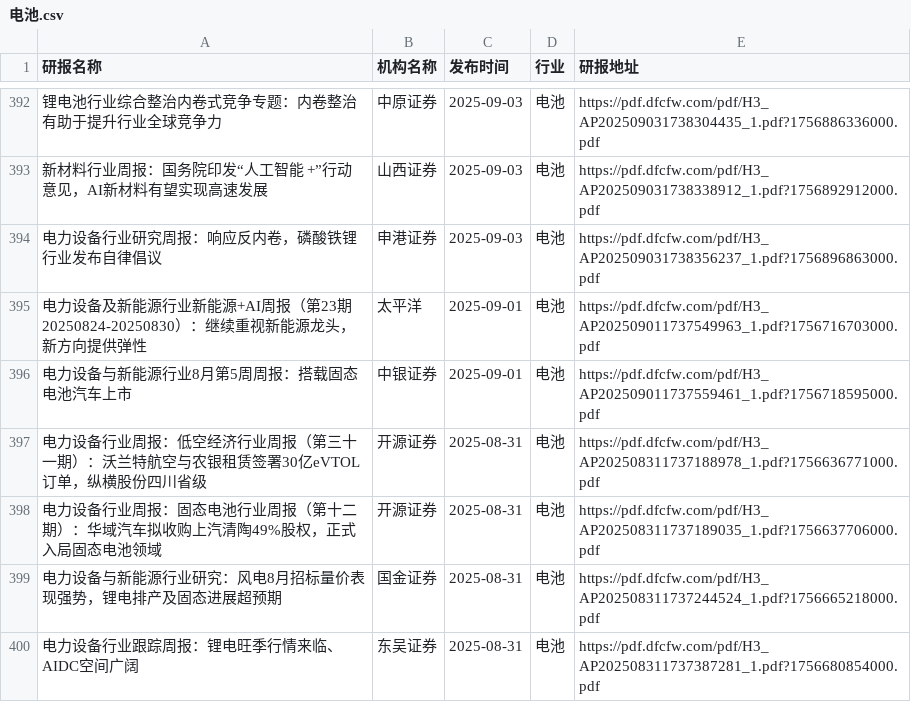
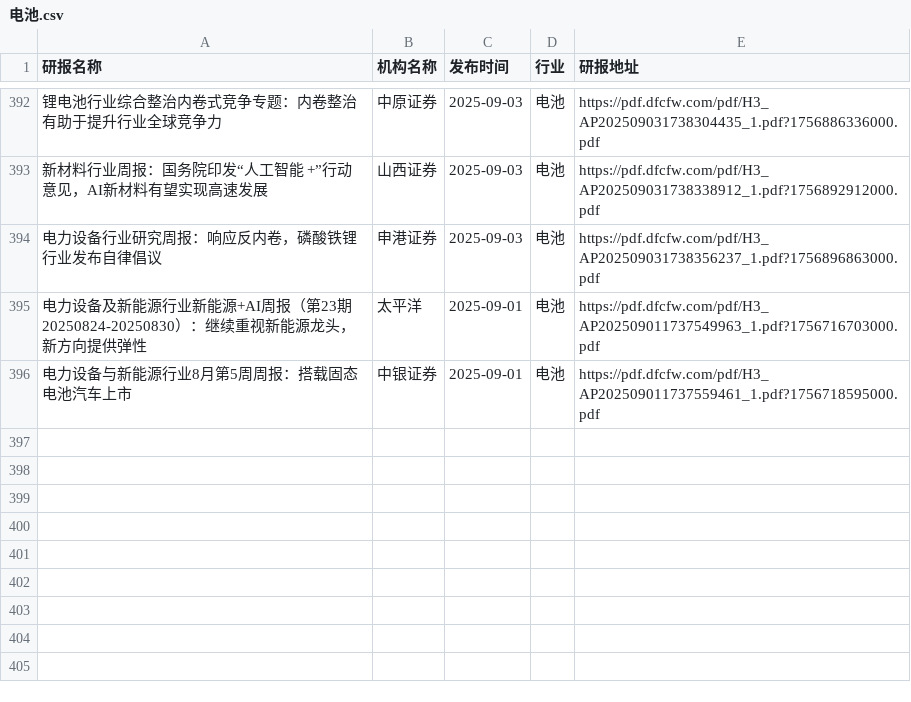
Before and after one commit to yueshandewu/dongcai_report, a CSV file: eastmoney/电池.csv, drawn as a sheet; only a part is shown, gaps mark what is left out; the diff names each change by its address in the sheet, - before the commit and + after, or states it on an @@ line.

```diff
--- a/eastmoney/电池.csv
+++ b/eastmoney/电池.csv
-row 397: 电力设备行业周报：低空经济行业周报（第三十一期）：沃兰特航空与农银租赁签署30亿eVTOL订单，纵横股份四川省级 | 开源证券 | 2025-08-31 | 电池 | https://pdf.dfcfw.com/pdf/H3_AP202508311737188978_1.pdf?1756636771000.pdf
-row 398: 电力设备行业周报：固态电池行业周报（第十二期）：华域汽车拟收购上汽清陶49%股权，正式入局固态电池领域 | 开源证券 | 2025-08-31 | 电池 | https://pdf.dfcfw.com/pdf/H3_AP202508311737189035_1.pdf?1756637706000.pdf
-row 399: 电力设备与新能源行业研究：风电8月招标量价表现强势，锂电排产及固态进展超预期 | 国金证券 | 2025-08-31 | 电池 | https://pdf.dfcfw.com/pdf/H3_AP202508311737244524_1.pdf?1756665218000.pdf
-row 400: 电力设备行业跟踪周报：锂电旺季行情来临、AIDC空间广阔 | 东吴证券 | 2025-08-31 | 电池 | https://pdf.dfcfw.com/pdf/H3_AP202508311737387281_1.pdf?1756680854000.pdf
```
Also changed, not shown: eastmoney/农牧饲渔.csv, eastmoney/商业百货.csv, 54 other files.
